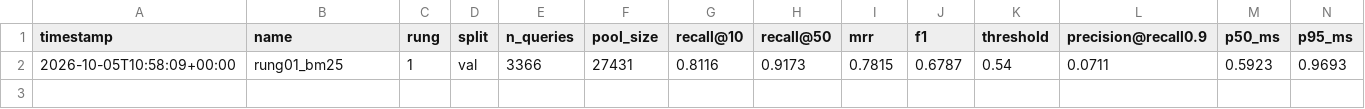
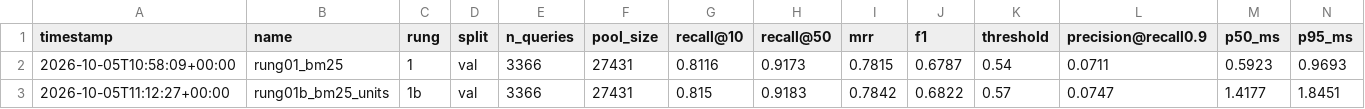
Before and after one commit to stkef/matchlens, a CSV file: results/ledger.csv, drawn as a sheet; only a part is shown; rows hold the shown columns only; the diff names each change by its address in the sheet, - before the commit and + after, or states it on an @@ line.

```diff
--- a/results/ledger.csv
+++ b/results/ledger.csv
+row 3: 2026-10-05T11:12:27+00:00 | rung01b_bm25_units | 1b | val | 3366 | 27431 | 0.815 | 0.9183 | 0.7842 | 0.6822 | 0.57 | 0.0747 | 1.4177 | 1.8451
```
Also changed, not shown: 7 other files.
